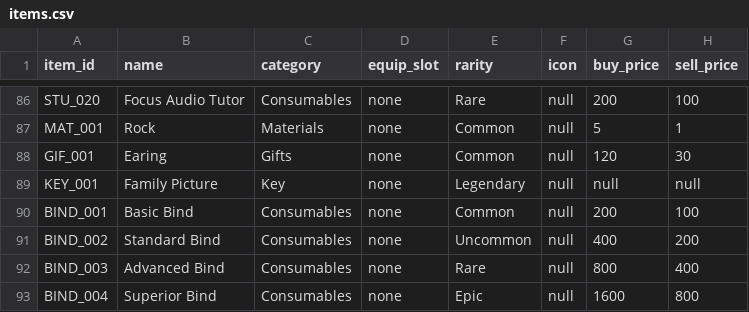
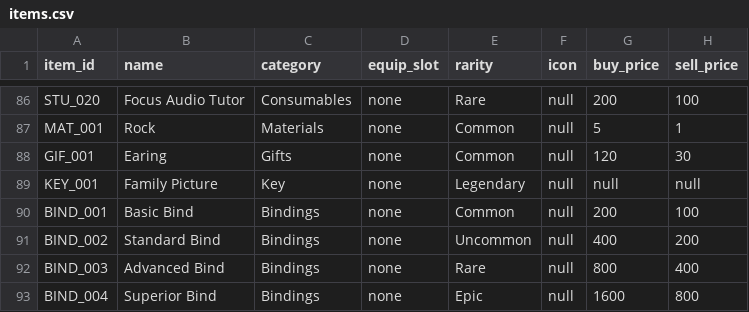
Before and after one commit to Cristal-Lucina/Psyokin, a CSV file: data/items/items.csv, drawn as a sheet; only a part is shown, gaps mark what is left out; the diff names each change by its address in the sheet, - before the commit and + after, or states it on an @@ line.

```diff
--- a/data/items/items.csv
+++ b/data/items/items.csv
-C90:C93 (category): Consumables
+C90:C93 (category): Bindings
```
Also changed, not shown: 1 other file.
